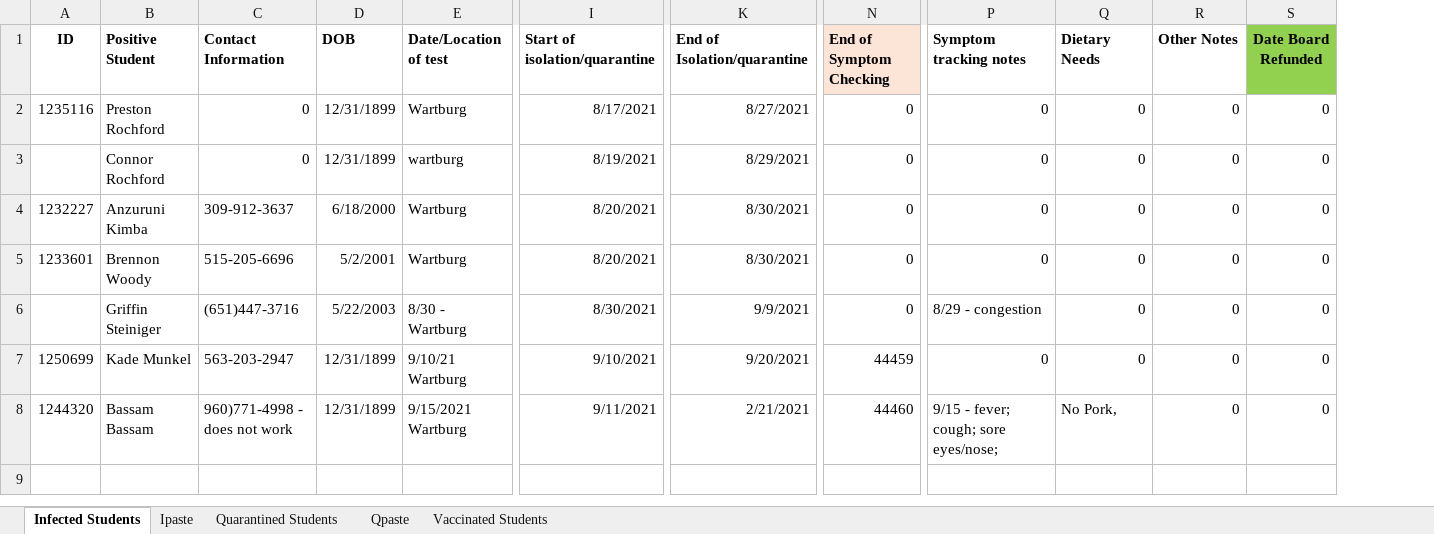
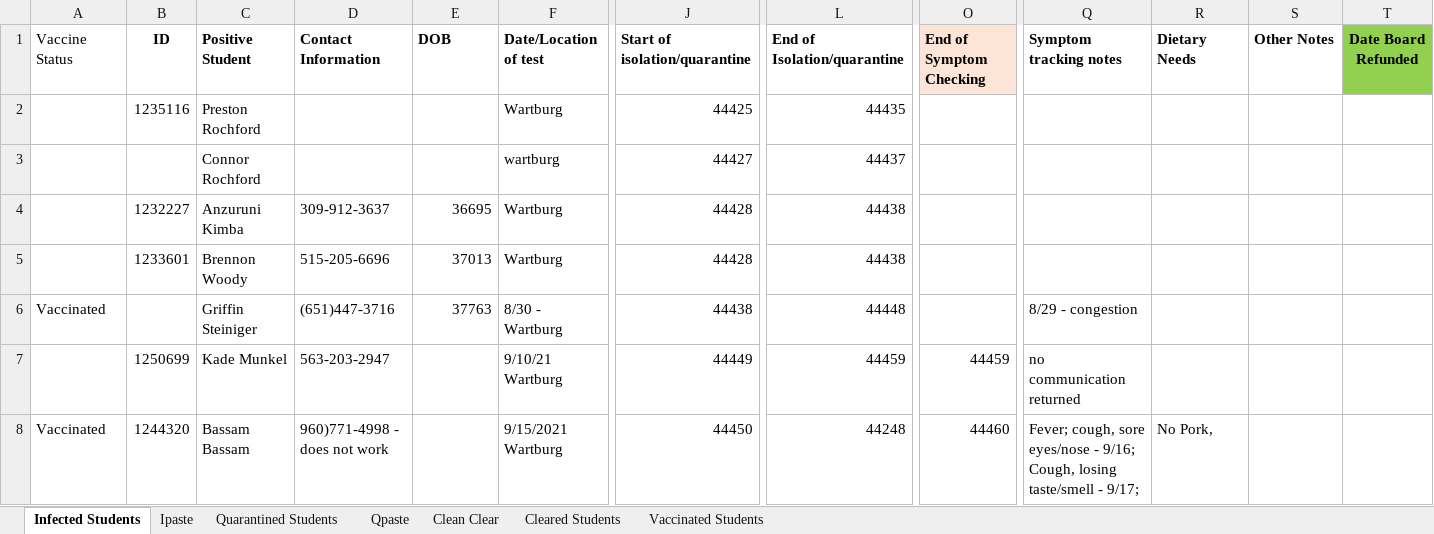
Before and after one commit to mbirgen/COVID19, an Excel workbook: 2021-22 Wartburg COVID Tracing.xlsx, sheet Infected Students, drawn as a sheet; only a part is shown, gaps mark what is left out; values as stored, in another font and other column widths than the file's, no borders; addresses are those after the commit; the diff names each change by its address in the sheet, - before the commit and + after, or states it on an @@ line.

```diff
--- a/2021-22 Wartburg COVID Tracing.xlsx (sheet Infected Students)
+++ b/2021-22 Wartburg COVID Tracing.xlsx (sheet Infected Students)
+sheet tab: Clean Clear
+sheet tab: Cleared Students
+column A (Vaccine Status), rows 6-8: Vaccinated |  | Vaccinated
-D2:D3 (Contact Information): 0
+D2:D3 (Contact Information): (empty)
-E2:E3 (DOB): 12/31/1899
+E2:E3 (DOB): (empty)
-J2 (Start of isolation/quarantine): 8/17/2021
+J2 (Start of isolation/quarantine): 44425
-L2 (End of Isolation/quarantine): 8/27/2021
+L2 (End of Isolation/quarantine): 44435
-O2:O6 (End of Symptom Checking): 0
+O2:O6 (End of Symptom Checking): (empty)
-Q2:Q5 (Symptom tracking notes): 0
+Q2:Q5 (Symptom tracking notes): (empty)
-R2:R7 (Dietary Needs): 0
+R2:R7 (Dietary Needs): (empty)
-S2:S8 (Other Notes): 0
+S2:S8 (Other Notes): (empty)
-T2:T8 (Date Board Refunded): 0
+T2:T8 (Date Board Refunded): (empty)
-J3 (Start of isolation/quarantine): 8/19/2021
+J3 (Start of isolation/quarantine): 44427
-L3 (End of Isolation/quarantine): 8/29/2021
+L3 (End of Isolation/quarantine): 44437
-E4 (DOB): 6/18/2000
+E4 (DOB): 36695
-J4:J5 (Start of isolation/quarantine): 8/20/2021
+J4:J5 (Start of isolation/quarantine): 44428
-L4:L5 (End of Isolation/quarantine): 8/30/2021
+L4:L5 (End of Isolation/quarantine): 44438
-E5 (DOB): 5/2/2001
+E5 (DOB): 37013
-E6 (DOB): 5/22/2003
+E6 (DOB): 37763
-J6 (Start of isolation/quarantine): 8/30/2021
+J6 (Start of isolation/quarantine): 44438
-L6 (End of Isolation/quarantine): 9/9/2021
+L6 (End of Isolation/quarantine): 44448
-E7:E8 (DOB): 12/31/1899
+E7:E8 (DOB): (empty)
-J7 (Start of isolation/quarantine): 9/10/2021
+J7 (Start of isolation/quarantine): 44449
-L7 (End of Isolation/quarantine): 9/20/2021
+L7 (End of Isolation/quarantine): 44459
-Q7 (Symptom tracking notes): 0
+Q7 (Symptom tracking notes): no communication returned
-J8 (Start of isolation/quarantine): 9/11/2021
+J8 (Start of isolation/quarantine): 44450
-L8 (End of Isolation/quarantine): 2/21/2021
+L8 (End of Isolation/quarantine): 44248
-Q8 (Symptom tracking notes): 9/15 - fever; cough; sore eyes/nose;
+Q8 (Symptom tracking notes): Fever; cough, sore eyes/nose - 9/16; Cough, losing taste/smell - 9/17;
```
Also changed, not shown: sheet Ipaste, sheet Vaccinated Students, formulas that keep their value, covid19.xlsx, 4 other files.
